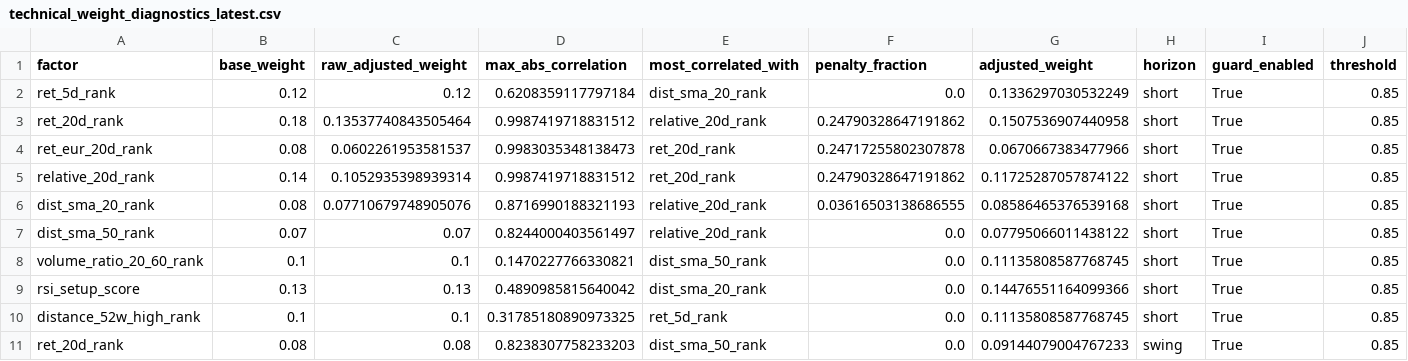
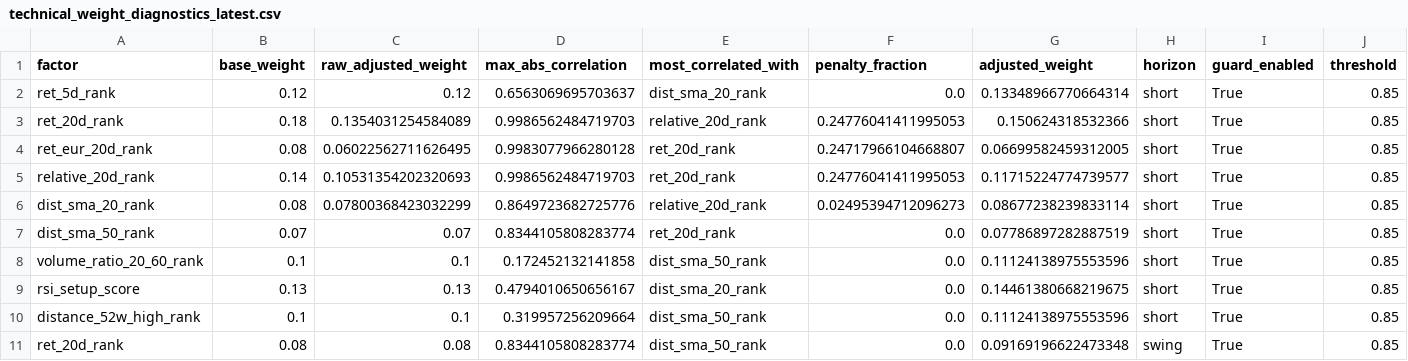
Before and after one commit to sebastianhoelzken-glitch/quant_scanner_feed, a CSV file: published/technical_weight_diagnostics_latest.csv, drawn as a sheet; only a part is shown; the diff covers the shown part only; the diff names each change by its address in the sheet, - before the commit and + after, or states it on an @@ line.

```diff
--- a/published/technical_weight_diagnostics_latest.csv
+++ b/published/technical_weight_diagnostics_latest.csv
-D2 (max_abs_correlation): 0.6208359117797184
+D2 (max_abs_correlation): 0.6563069695703637
-G2 (adjusted_weight): 0.1336297030532249
+G2 (adjusted_weight): 0.13348966770664314
-C3 (raw_adjusted_weight): 0.13537740843505464
+C3 (raw_adjusted_weight): 0.1354031254584089
-D3 (max_abs_correlation): 0.9987419718831512
+D3 (max_abs_correlation): 0.9986562484719703
-F3 (penalty_fraction): 0.24790328647191862
+F3 (penalty_fraction): 0.24776041411995053
-G3 (adjusted_weight): 0.1507536907440958
+G3 (adjusted_weight): 0.150624318532366
-C4 (raw_adjusted_weight): 0.0602261953581537
+C4 (raw_adjusted_weight): 0.06022562711626495
-D4 (max_abs_correlation): 0.9983035348138473
+D4 (max_abs_correlation): 0.9983077966280128
-F4 (penalty_fraction): 0.24717255802307878
+F4 (penalty_fraction): 0.24717966104668807
-G4 (adjusted_weight): 0.0670667383477966
+G4 (adjusted_weight): 0.06699582459312005
-C5 (raw_adjusted_weight): 0.1052935398939314
+C5 (raw_adjusted_weight): 0.10531354202320693
-D5 (max_abs_correlation): 0.9987419718831512
+D5 (max_abs_correlation): 0.9986562484719703
-F5 (penalty_fraction): 0.24790328647191862
+F5 (penalty_fraction): 0.24776041411995053
-G5 (adjusted_weight): 0.11725287057874122
+G5 (adjusted_weight): 0.11715224774739577
-C6 (raw_adjusted_weight): 0.07710679748905076
+C6 (raw_adjusted_weight): 0.07800368423032299
-D6 (max_abs_correlation): 0.8716990188321193
+D6 (max_abs_correlation): 0.8649723682725776
-F6 (penalty_fraction): 0.03616503138686555
+F6 (penalty_fraction): 0.02495394712096273
-G6 (adjusted_weight): 0.08586465376539168
+G6 (adjusted_weight): 0.08677238239833114
-D7 (max_abs_correlation): 0.8244000403561497
+D7 (max_abs_correlation): 0.8344105808283774
-E7 (most_correlated_with): relative_20d_rank
+E7 (most_correlated_with): ret_20d_rank
-G7 (adjusted_weight): 0.07795066011438122
+G7 (adjusted_weight): 0.07786897282887519
-D8 (max_abs_correlation): 0.1470227766330821
+D8 (max_abs_correlation): 0.172452132141858
-G8 (adjusted_weight): 0.11135808587768745
+G8 (adjusted_weight): 0.11124138975553596
-D9 (max_abs_correlation): 0.4890985815640042
+D9 (max_abs_correlation): 0.4794010650656167
-G9 (adjusted_weight): 0.14476551164099366
+G9 (adjusted_weight): 0.14461380668219675
-D10 (max_abs_correlation): 0.31785180890973325
+D10 (max_abs_correlation): 0.319957256209664
-E10 (most_correlated_with): ret_5d_rank
+E10 (most_correlated_with): dist_sma_50_rank
-G10 (adjusted_weight): 0.11135808587768745
+G10 (adjusted_weight): 0.11124138975553596
-D11 (max_abs_correlation): 0.8238307758233203
+D11 (max_abs_correlation): 0.8344105808283774
-G11 (adjusted_weight): 0.09144079004767233
+G11 (adjusted_weight): 0.09169196622473348
```
Also changed, not shown: 80 edited cells elsewhere in this file, published/discovery_universe_latest.csv, published/factor_correlation_latest.csv, 20 other files.
